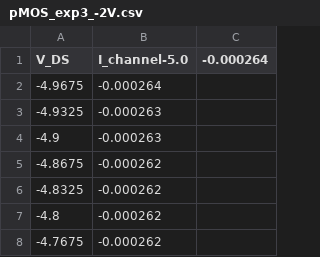
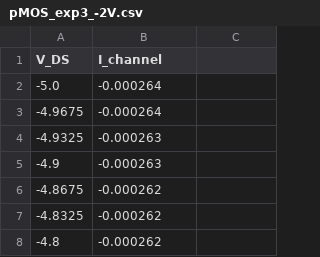
Before and after one commit to bringsyrup/CircuitsLabs, a CSV file: lab5/3/pMOS_exp3_-2V.csv, drawn as a sheet; only a part is shown; the shorter side is filled out with more unchanged rows.

```diff
--- a/lab5/3/pMOS_exp3_-2V.csv
+++ b/lab5/3/pMOS_exp3_-2V.csv
@@ -1,2 +1,3 @@
-V_DS, I_channel-5.0,-0.000264
+V_DS, I_channel
+-5.0,-0.000264
 -4.9675,-0.000264
```
Also changed, not shown: lab5/3/nMOS_exp3_4V.csv, lab5/3/pMOS_exp3_-600mV.csv, 10 other files.
